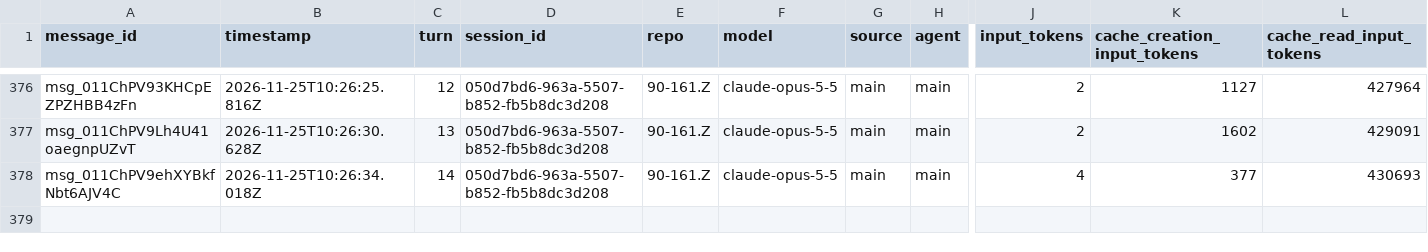
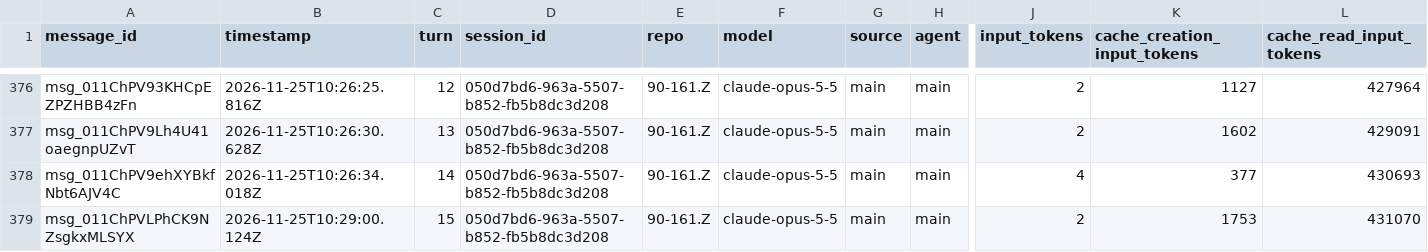
Before and after one commit to rhope-ops/90-161.Z, a CSV file: sessions/050d7bd6-963a-5507-b852-fb5b8dc3d208.csv, drawn as a sheet; only a part is shown, gaps mark what is left out; rows hold the shown columns only; the diff names each change by its address in the sheet, - before the commit and + after, or states it on an @@ line.

```diff
--- a/sessions/050d7bd6-963a-5507-b852-fb5b8dc3d208.csv
+++ b/sessions/050d7bd6-963a-5507-b852-fb5b8dc3d208.csv
+row 379: msg_011ChPVLPhCK9NZsgkxMLSYX | 2026-11-25T10:29:00.124Z | 15 | 050d7bd6-963a-5507-b852-fb5b8dc3d208 | 90-161.Z | claude-opus-5-5 | main | main | 2 | 1753 | 431070
```
Also changed, not shown: costs/050d7bd6-963a-5507-b852-fb5b8dc3d208.csv, limits/050d7bd6-963a-5507-b852-fb5b8dc3d208.csv.
